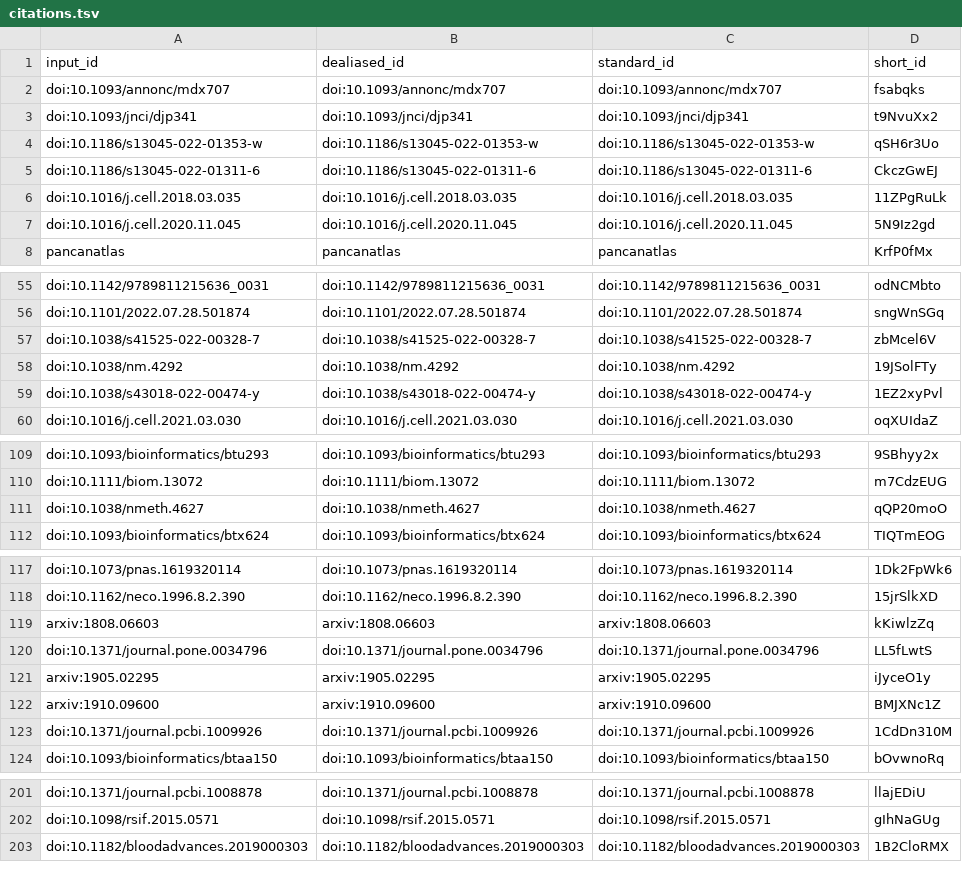
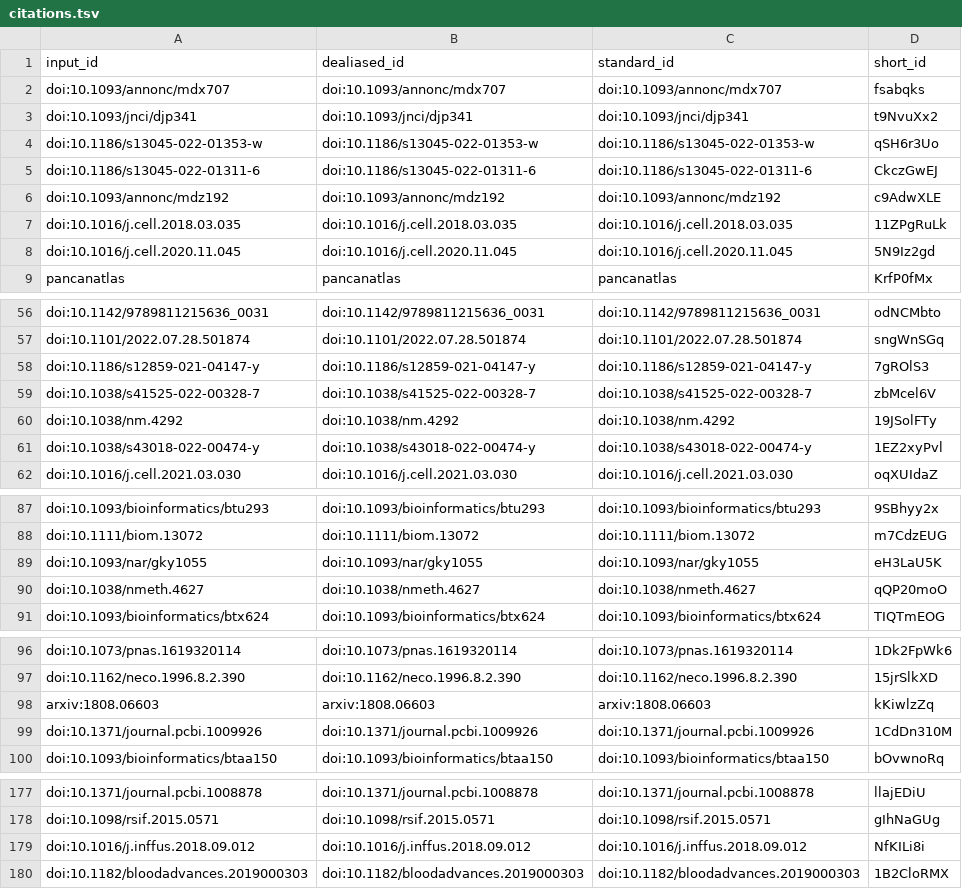
Before and after one commit to greenelab/jake_dissertation, a TSV file: citations.tsv, drawn as a sheet; only a part is shown, gaps mark what is left out; the diff covers the shown part only.

```diff
--- a/citations.tsv
+++ b/citations.tsv
@@ -5,2 +5,3 @@ doi:10.1186/s13045-022-01353-w	doi:10.1186/s13045-022-01353-w	doi:10.1186/s13045
 doi:10.1186/s13045-022-01311-6	doi:10.1186/s13045-022-01311-6	doi:10.1186/s13045-022-01311-6	CkczGwEJ
+doi:10.1093/annonc/mdz192	doi:10.1093/annonc/mdz192	doi:10.1093/annonc/mdz192	c9AdwXLE
 doi:10.1016/j.cell.2018.03.035	doi:10.1016/j.cell.2018.03.035	doi:10.1016/j.cell.2018.03.035	11ZPgRuLk
@@ -56,2 +57,3 @@ doi:10.1142/9789811215636_0031	doi:10.1142/9789811215636_0031	doi:10.1142/978981
 doi:10.1101/2022.07.28.501874	doi:10.1101/2022.07.28.501874	doi:10.1101/2022.07.28.501874	sngWnSGq
+doi:10.1186/s12859-021-04147-y	doi:10.1186/s12859-021-04147-y	doi:10.1186/s12859-021-04147-y	7gROlS3
 doi:10.1038/s41525-022-00328-7	doi:10.1038/s41525-022-00328-7	doi:10.1038/s41525-022-00328-7	zbMcel6V
@@ -110,2 +88,3 @@ doi:10.1093/bioinformatics/btu293	doi:10.1093/bioinformatics/btu293	doi:10.1093/
 doi:10.1111/biom.13072	doi:10.1111/biom.13072	doi:10.1111/biom.13072	m7CdzEUG
+doi:10.1093/nar/gky1055	doi:10.1093/nar/gky1055	doi:10.1093/nar/gky1055	eH3LaU5K
 doi:10.1038/nmeth.4627	doi:10.1038/nmeth.4627	doi:10.1038/nmeth.4627	qQP20moO
@@ -119,5 +98,2 @@ doi:10.1162/neco.1996.8.2.390	doi:10.1162/neco.1996.8.2.390	doi:10.1162/neco.199
 arxiv:1808.06603	arxiv:1808.06603	arxiv:1808.06603	kKiwlzZq
-doi:10.1371/journal.pone.0034796	doi:10.1371/journal.pone.0034796	doi:10.1371/journal.pone.0034796	LL5fLwtS
-arxiv:1905.02295	arxiv:1905.02295	arxiv:1905.02295	iJyceO1y
-arxiv:1910.09600	arxiv:1910.09600	arxiv:1910.09600	BMJXNc1Z
 doi:10.1371/journal.pcbi.1009926	doi:10.1371/journal.pcbi.1009926	doi:10.1371/journal.pcbi.1009926	1CdDn310M
@@ -202,2 +178,3 @@ doi:10.1371/journal.pcbi.1008878	doi:10.1371/journal.pcbi.1008878	doi:10.1371/jo
 doi:10.1098/rsif.2015.0571	doi:10.1098/rsif.2015.0571	doi:10.1098/rsif.2015.0571	gIhNaGUg
+doi:10.1016/j.inffus.2018.09.012	doi:10.1016/j.inffus.2018.09.012	doi:10.1016/j.inffus.2018.09.012	NfKILi8i
 doi:10.1182/bloodadvances.2019000303	doi:10.1182/bloodadvances.2019000303	doi:10.1182/bloodadvances.2019000303	1B2CloRMX
```
Also changed, not shown: 22 removed rows elsewhere in this file, 8 other files.
